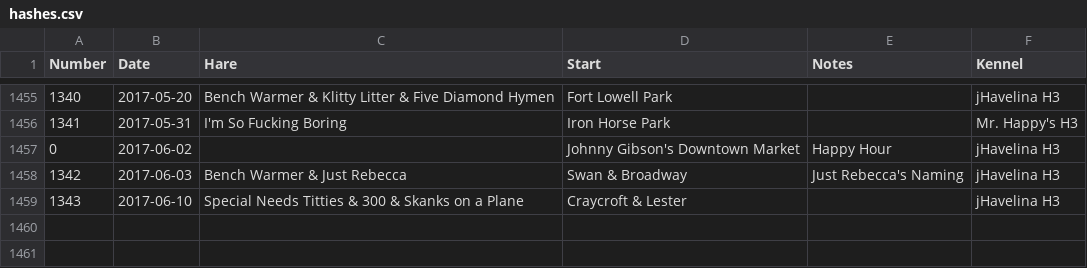
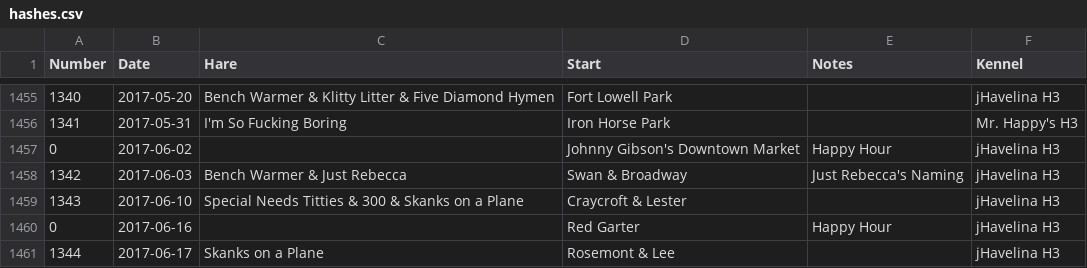
Before and after one commit to weaverba137/weaverba137.github.io, a CSV file: lib/hashes.csv, drawn as a sheet; only a part is shown, gaps mark what is left out; the diff names each change by its address in the sheet, - before the commit and + after, or states it on an @@ line.

Commit message:
add hashes

```diff
--- a/lib/hashes.csv
+++ b/lib/hashes.csv
+row 1460: 0 | 2017-06-16 |  | Red Garter | Happy Hour | jHavelina H3
+row 1461: 1344 | 2017-06-17 | Skanks on a Plane | Rosemont & Lee |  | jHavelina H3
```
